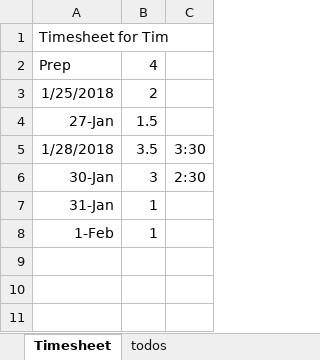
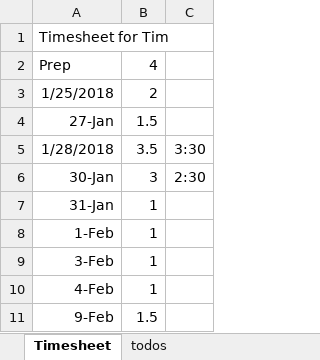
Before and after one commit to wahhabb/rts, an Excel workbook: data/timesheet.xlsx, sheet Timesheet, drawn as a sheet; values as stored, in another font and other column widths than the file's, no borders; the diff names each change by its address in the sheet, - before the commit and + after, or states it on an @@ line.

```diff
--- a/data/timesheet.xlsx (sheet Timesheet)
+++ b/data/timesheet.xlsx (sheet Timesheet)
+row 9: 3-Feb | 1
+row 10: 4-Feb | 1
+row 11: 9-Feb | 1.5
```
Also changed, not shown: 1 other file.
